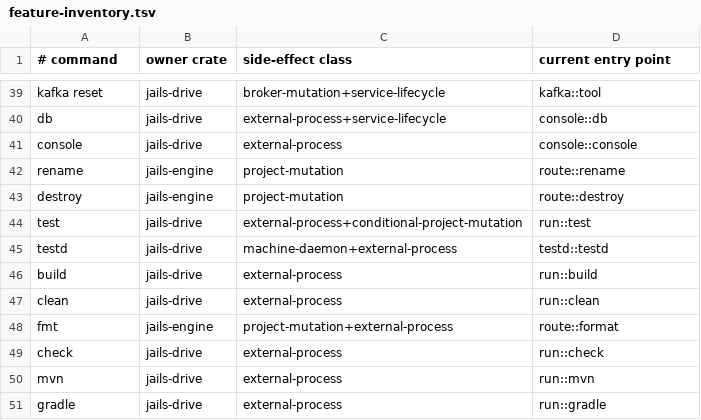
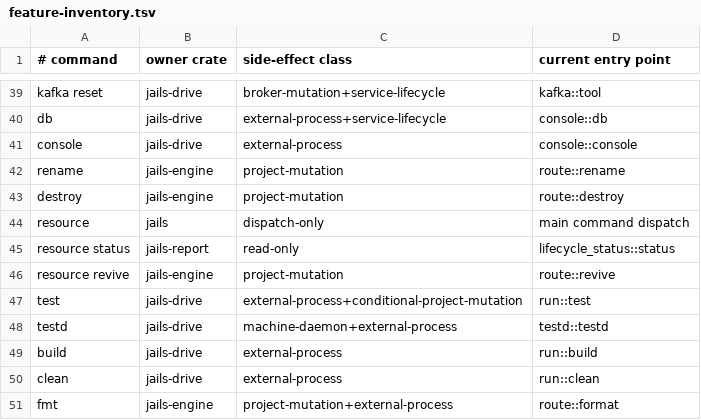
Before and after one commit to laithshadeed/jails, a TSV file: docs/feature-inventory.tsv, drawn as a sheet; only a part is shown, gaps mark what is left out; the shorter side is filled out with more unchanged rows.

Commit message:
Add resource status and revival

```diff
--- a/docs/feature-inventory.tsv
+++ b/docs/feature-inventory.tsv
@@ -43,2 +43,5 @@ rename	jails-engine	project-mutation	route::rename
 destroy	jails-engine	project-mutation	route::destroy
+resource	jails	dispatch-only	main command dispatch
+resource status	jails-report	read-only	lifecycle_status::status
+resource revive	jails-engine	project-mutation	route::revive
 test	jails-drive	external-process+conditional-project-mutation	run::test
```
Also changed, not shown: 15 other files.
